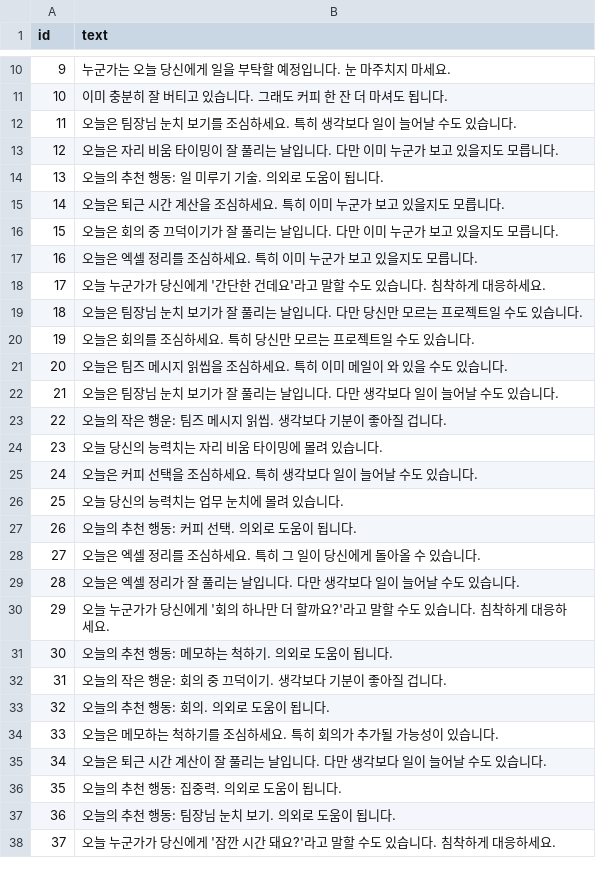
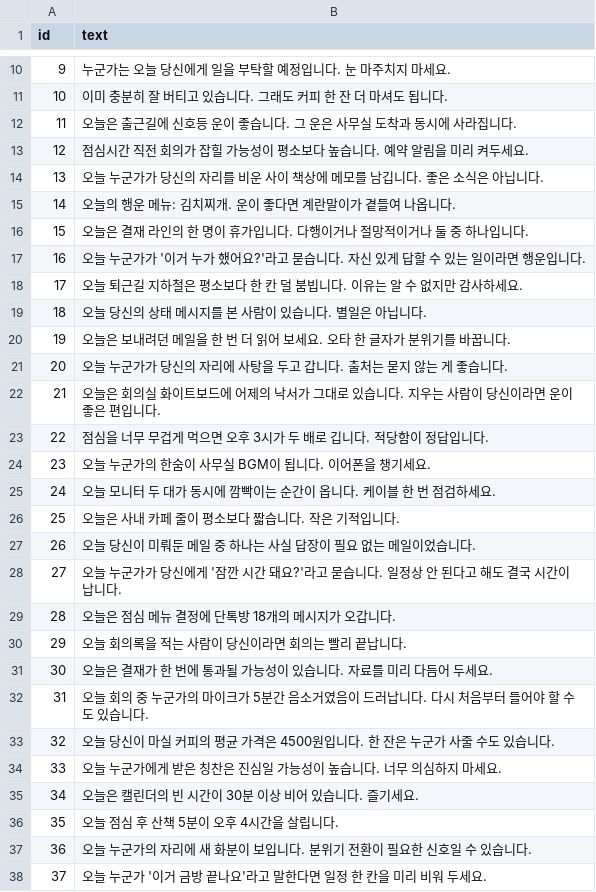
Before and after one commit to zerogon/solution, a CSV file: dailyWord/public/sentenses/today_fortune_sentences_100.csv, drawn as a sheet; only a part is shown, gaps mark what is left out; the diff covers the shown part only.

```diff
--- a/dailyWord/public/sentenses/today_fortune_sentences_100.csv
+++ b/dailyWord/public/sentenses/today_fortune_sentences_100.csv
@@ -11,28 +11,28 @@ id,text
 10,이미 충분히 잘 버티고 있습니다. 그래도 커피 한 잔 더 마셔도 됩니다.
-11,오늘은 팀장님 눈치 보기를 조심하세요. 특히 생각보다 일이 늘어날 수도 있습니다.
-12,오늘은 자리 비움 타이밍이 잘 풀리는 날입니다. 다만 이미 누군가 보고 있을지도 모릅니다.
-13,오늘의 추천 행동: 일 미루기 기술. 의외로 도움이 됩니다.
-14,오늘은 퇴근 시간 계산을 조심하세요. 특히 이미 누군가 보고 있을지도 모릅니다.
-15,오늘은 회의 중 끄덕이기가 잘 풀리는 날입니다. 다만 이미 누군가 보고 있을지도 모릅니다.
-16,오늘은 엑셀 정리를 조심하세요. 특히 이미 누군가 보고 있을지도 모릅니다.
-17,오늘 누군가가 당신에게 '간단한 건데요'라고 말할 수도 있습니다. 침착하게 대응하세요.
-18,오늘은 팀장님 눈치 보기가 잘 풀리는 날입니다. 다만 당신만 모르는 프로젝트일 수도 있습니다.
-19,오늘은 회의를 조심하세요. 특히 당신만 모르는 프로젝트일 수도 있습니다.
-20,오늘은 팀즈 메시지 읽씹을 조심하세요. 특히 이미 메일이 와 있을 수도 있습니다.
-21,오늘은 팀장님 눈치 보기가 잘 풀리는 날입니다. 다만 생각보다 일이 늘어날 수도 있습니다.
-22,오늘의 작은 행운: 팀즈 메시지 읽씹. 생각보다 기분이 좋아질 겁니다.
-23,오늘 당신의 능력치는 자리 비움 타이밍에 몰려 있습니다.
-24,오늘은 커피 선택을 조심하세요. 특히 생각보다 일이 늘어날 수도 있습니다.
-25,오늘 당신의 능력치는 업무 눈치에 몰려 있습니다.
-26,오늘의 추천 행동: 커피 선택. 의외로 도움이 됩니다.
-27,오늘은 엑셀 정리를 조심하세요. 특히 그 일이 당신에게 돌아올 수 있습니다.
-28,오늘은 엑셀 정리가 잘 풀리는 날입니다. 다만 생각보다 일이 늘어날 수도 있습니다.
-29,오늘 누군가가 당신에게 '회의 하나만 더 할까요?'라고 말할 수도 있습니다. 침착하게 대응하세요.
-30,오늘의 추천 행동: 메모하는 척하기. 의외로 도움이 됩니다.
-31,오늘의 작은 행운: 회의 중 끄덕이기. 생각보다 기분이 좋아질 겁니다.
-32,오늘의 추천 행동: 회의. 의외로 도움이 됩니다.
-33,오늘은 메모하는 척하기를 조심하세요. 특히 회의가 추가될 가능성이 있습니다.
-34,오늘은 퇴근 시간 계산이 잘 풀리는 날입니다. 다만 생각보다 일이 늘어날 수도 있습니다.
-35,오늘의 추천 행동: 집중력. 의외로 도움이 됩니다.
-36,오늘의 추천 행동: 팀장님 눈치 보기. 의외로 도움이 됩니다.
-37,오늘 누군가가 당신에게 '잠깐 시간 돼요?'라고 말할 수도 있습니다. 침착하게 대응하세요.
+11,오늘은 출근길에 신호등 운이 좋습니다. 그 운은 사무실 도착과 동시에 사라집니다.
+12,점심시간 직전 회의가 잡힐 가능성이 평소보다 높습니다. 예약 알림을 미리 켜두세요.
+13,오늘 누군가가 당신의 자리를 비운 사이 책상에 메모를 남깁니다. 좋은 소식은 아닙니다.
+14,오늘의 행운 메뉴: 김치찌개. 운이 좋다면 계란말이가 곁들여 나옵니다.
+15,오늘은 결재 라인의 한 명이 휴가입니다. 다행이거나 절망적이거나 둘 중 하나입니다.
+16,오늘 누군가가 '이거 누가 했어요?'라고 묻습니다. 자신 있게 답할 수 있는 일이라면 행운입니다.
+17,오늘 퇴근길 지하철은 평소보다 한 칸 덜 붐빕니다. 이유는 알 수 없지만 감사하세요.
+18,오늘 당신의 상태 메시지를 본 사람이 있습니다. 별일은 아닙니다.
+19,오늘은 보내려던 메일을 한 번 더 읽어 보세요. 오타 한 글자가 분위기를 바꿉니다.
+20,오늘 누군가가 당신의 자리에 사탕을 두고 갑니다. 출처는 묻지 않는 게 좋습니다.
+21,오늘은 회의실 화이트보드에 어제의 낙서가 그대로 있습니다. 지우는 사람이 당신이라면 운이 좋은 편입니다.
+22,점심을 너무 무겁게 먹으면 오후 3시가 두 배로 깁니다. 적당함이 정답입니다.
+23,오늘 누군가의 한숨이 사무실 BGM이 됩니다. 이어폰을 챙기세요.
+24,오늘 모니터 두 대가 동시에 깜빡이는 순간이 옵니다. 케이블 한 번 점검하세요.
+25,오늘은 사내 카페 줄이 평소보다 짧습니다. 작은 기적입니다.
+26,오늘 당신이 미뤄둔 메일 중 하나는 사실 답장이 필요 없는 메일이었습니다.
+27,오늘 누군가가 당신에게 '잠깐 시간 돼요?'라고 묻습니다. 일정상 안 된다고 해도 결국 시간이 납니다.
+28,오늘은 점심 메뉴 결정에 단톡방 18개의 메시지가 오갑니다.
+29,오늘 회의록을 적는 사람이 당신이라면 회의는 빨리 끝납니다.
+30,오늘은 결재가 한 번에 통과될 가능성이 있습니다. 자료를 미리 다듬어 두세요.
+31,오늘 회의 중 누군가의 마이크가 5분간 음소거였음이 드러납니다. 다시 처음부터 들어야 할 수도 있습니다.
+32,오늘 당신이 마실 커피의 평균 가격은 4500원입니다. 한 잔은 누군가 사줄 수도 있습니다.
+33,오늘 누군가에게 받은 칭찬은 진심일 가능성이 높습니다. 너무 의심하지 마세요.
+34,오늘은 캘린더의 빈 시간이 30분 이상 비어 있습니다. 즐기세요.
+35,오늘 점심 후 산책 5분이 오후 4시간을 살립니다.
+36,오늘 누군가의 자리에 새 화분이 보입니다. 분위기 전환이 필요한 신호일 수 있습니다.
+37,오늘 누군가 '이거 금방 끝나요'라고 말한다면 일정 한 칸을 미리 비워 두세요.
```
Also changed, not shown: 63 edited cells elsewhere in this file, dailyWord/public/sentenses/bizarre_office_fortune_100.csv, dailyWord/public/sentenses/healing_fortune_100.csv, 14 other files.
